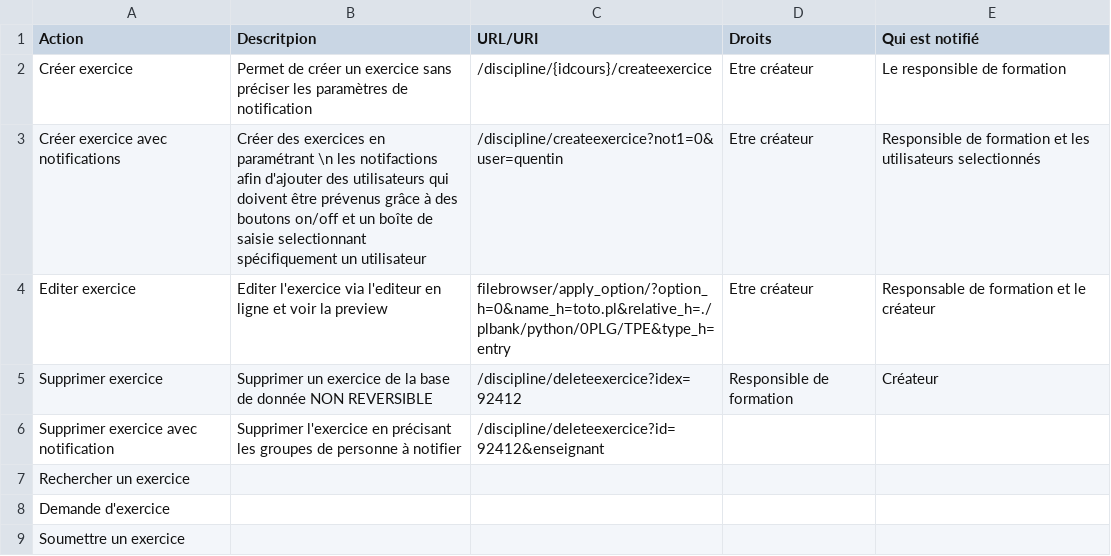
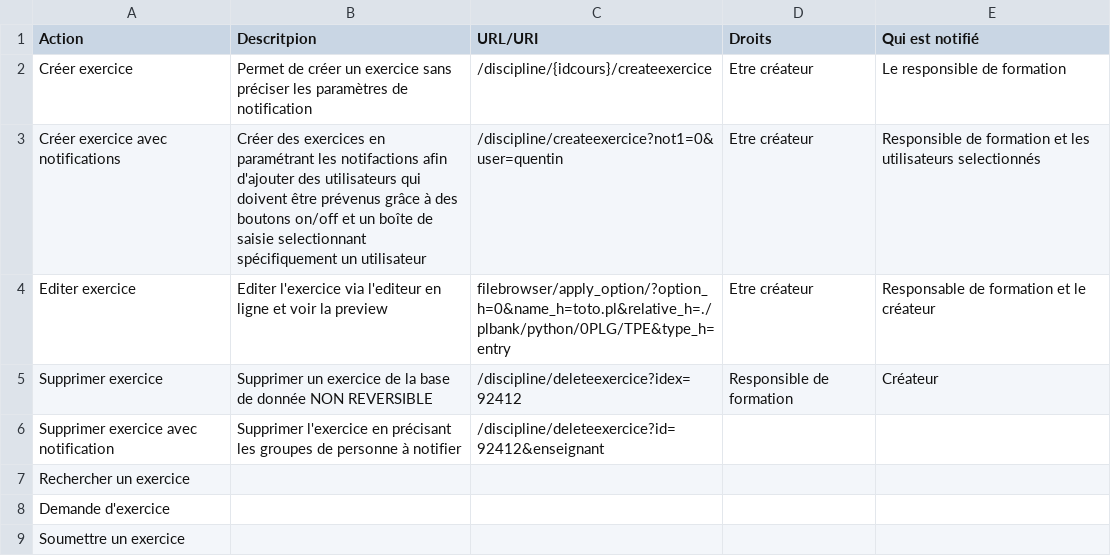
Before and after one commit to PremierLangage/plconception, a CSV file: actions.csv, drawn as a sheet; only a part is shown.

Commit message:
Update actions.csv

```diff
--- a/actions.csv
+++ b/actions.csv
@@ -2,3 +2,3 @@
 Créer exercice,Permet de créer un exercice sans préciser les paramètres de notification,/discipline/{idcours}/createexercice,Etre créateur,Le responsible de formation
-Créer exercice avec notifications ,Créer des exercices en paramétrant \n les notifactions afin d'ajouter des utilisateurs qui doivent être prévenus grâce à des boutons on/off et un boîte de saisie selectionnant spécifiquement un utilisateur,/discipline/createexercice?not1=0&user=quentin,Etre créateur,Responsible de formation et les utilisateurs selectionnés
+Créer exercice avec notifications ,Créer des exercices en paramétrant les notifactions afin d'ajouter des utilisateurs qui doivent être prévenus grâce à des boutons on/off et un boîte de saisie selectionnant spécifiquement un utilisateur,/discipline/createexercice?not1=0&user=quentin,Etre créateur,Responsible de formation et les utilisateurs selectionnés
 Editer exercice,Editer l'exercice via l'editeur en ligne et voir la preview,filebrowser/apply_option/?option_h=0&name_h=toto.pl&relative_h=./plbank/python/0PLG/TPE&type_h=entry,Etre créateur,Responsable de formation et le créateur
```
